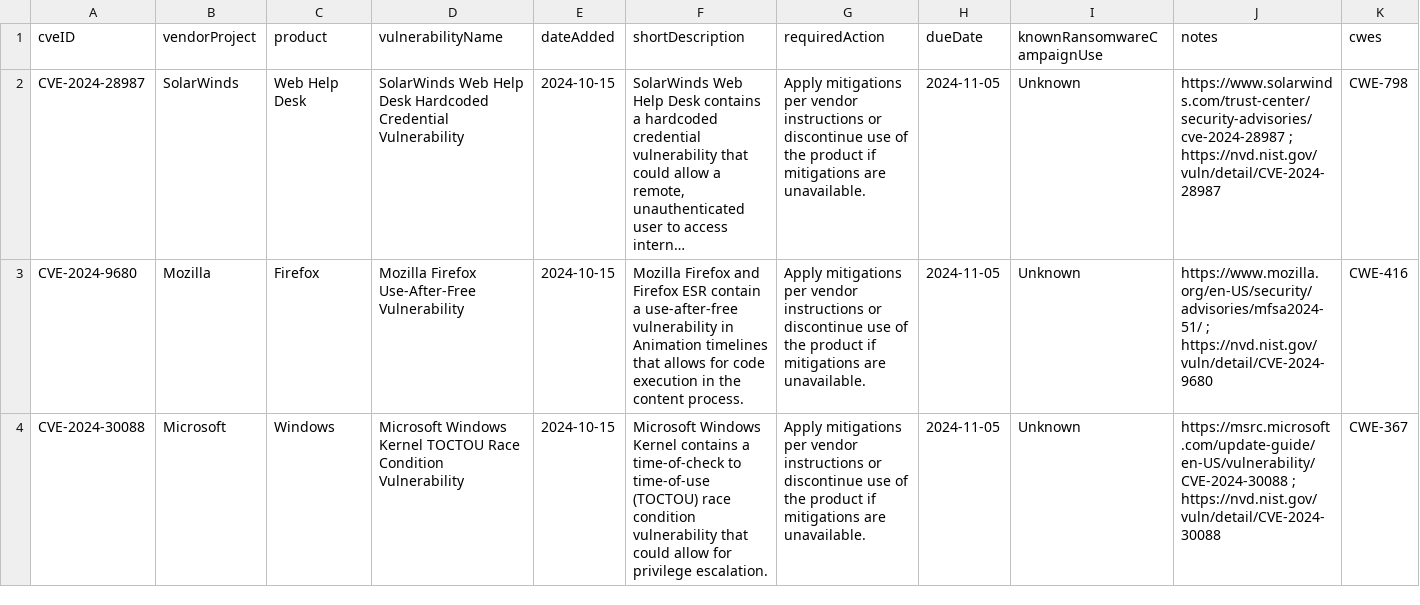
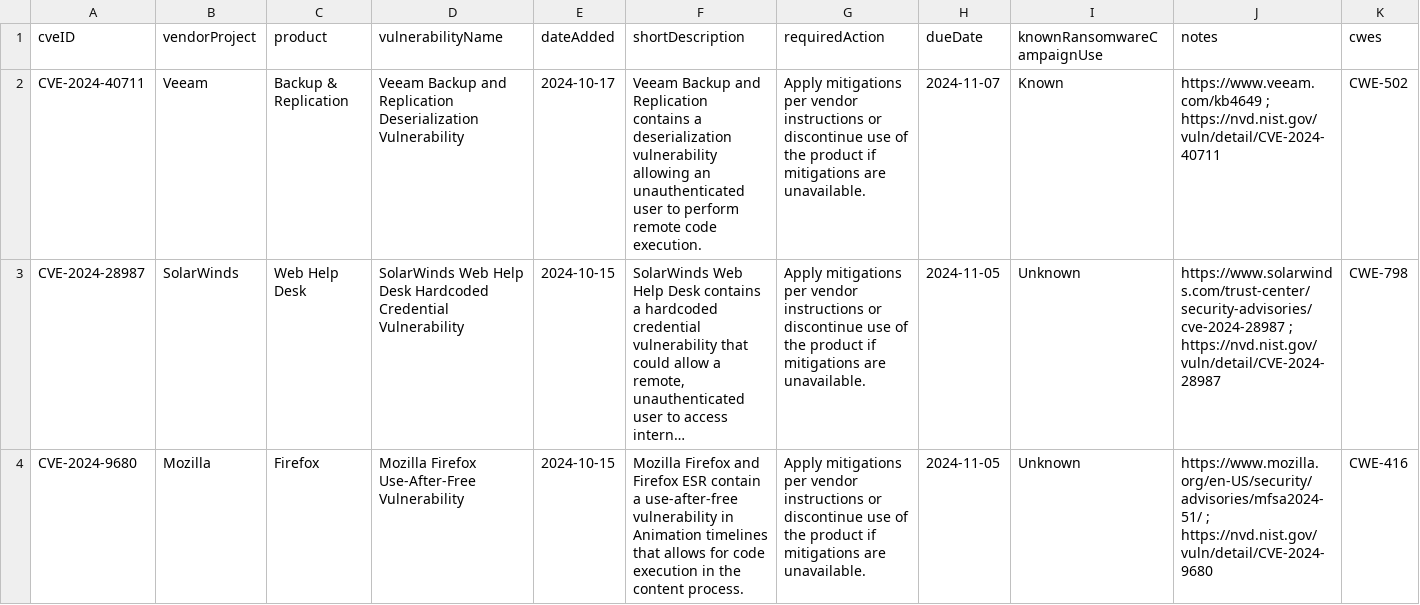
Before and after one commit to rxerium/CISA-KEV, a CSV file: cisa-kev.csv, drawn as a sheet; only a part is shown; the shorter side is filled out with more unchanged rows; long unchanged cells end in …; the diff names each change by its address in the sheet, - before the commit and + after, or states it on an @@ line.

Commit message:
CISA KEV Updates

```diff
--- a/cisa-kev.csv
+++ b/cisa-kev.csv
+row 2: CVE-2024-40711 | Veeam | Backup & Replication | Veeam Backup and Replication Deserialization Vulnerability | 2024-10-17 | Veeam Backup and Replication contains a deserialization vulnerability allowing an unauthenticated user to perform remote code execution. | Apply mitigations per vendor instructions or discontinue use of the product if mitigations are unavailable. | 2024-11-07 | Known | https://www.veeam.com/kb4649 ; https://nvd.nist.gov/vuln/detail/CVE-2024-40711 | CWE-502
```
Also changed, not shown: 1 other file.
